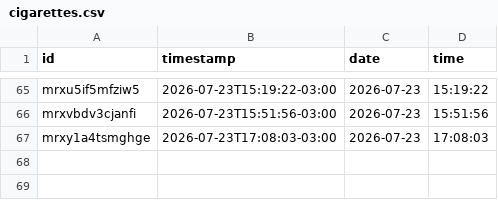
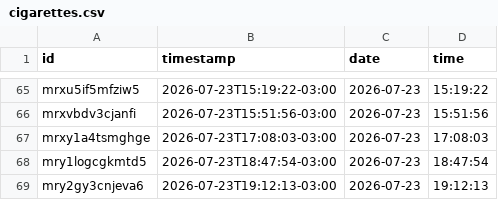
Before and after one commit to pele-grunwaldt/cigCounter, a CSV file: data/cigarettes.csv, drawn as a sheet; only a part is shown, gaps mark what is left out.

Commit message:
data: sync 68 cigarrillos (2026-07-23T22:12:39.579Z)

```diff
--- a/data/cigarettes.csv
+++ b/data/cigarettes.csv
@@ -67 +67,3 @@ mrxvbdv3cjanfi,2026-07-23T15:51:56-03:00,2026-07-23,15:51:56
 mrxy1a4tsmghge,2026-07-23T17:08:03-03:00,2026-07-23,17:08:03
+mry1logcgkmtd5,2026-07-23T18:47:54-03:00,2026-07-23,18:47:54
+mry2gy3cnjeva6,2026-07-23T19:12:13-03:00,2026-07-23,19:12:13
```
